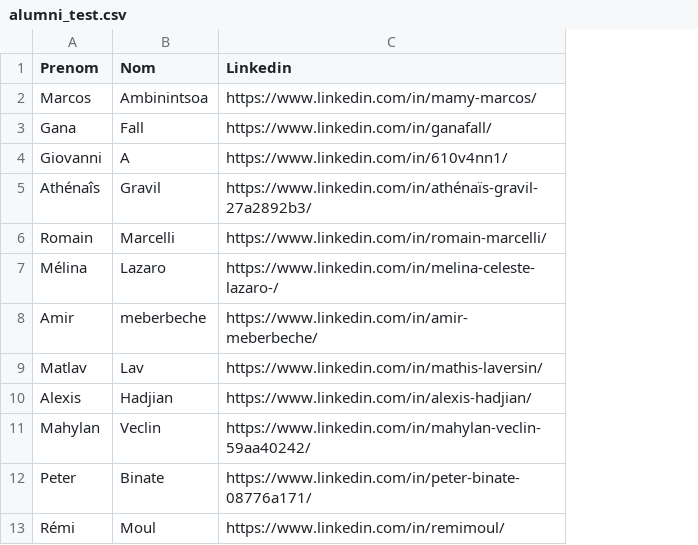
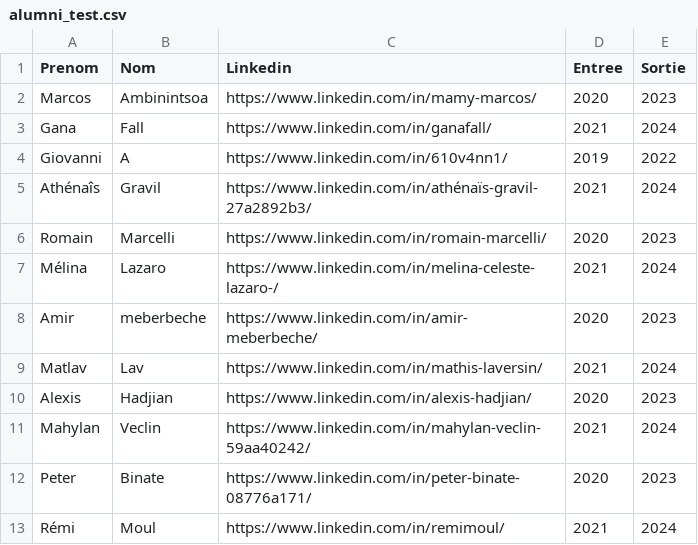
Before and after one commit to Mahylanv/hackaton-gemini, a CSV file: alumni_test.csv, drawn as a sheet; the diff names each change by its address in the sheet, - before the commit and + after, or states it on an @@ line.

```diff
--- a/alumni_test.csv
+++ b/alumni_test.csv
+column D (Entree), rows 2-13: 2020 | 2021 | 2019 | 2021 | 2020 | 2021 | 2020 | 2021 | 2020 | 2021 | 2020 | 2021
+column E (Sortie), rows 2-13: 2023 | 2024 | 2022 | 2024 | 2023 | 2024 | 2023 | 2024 | 2023 | 2024 | 2023 | 2024
```
Also changed, not shown: 8 other files.
